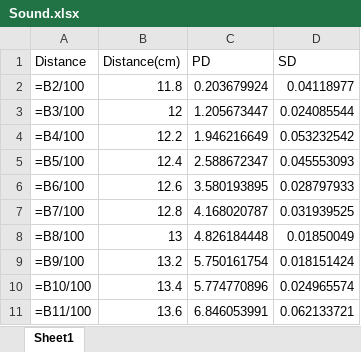
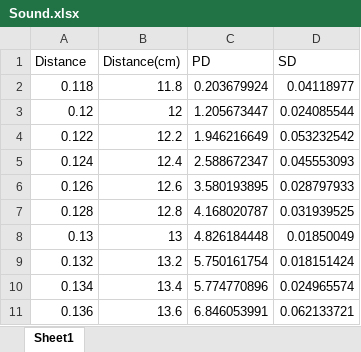
Before and after one commit to AbhVj/imphys, an Excel workbook: LAB 2 Sound/Sound.xlsx, sheet Sheet1, drawn as a sheet; values as stored, in another font and other column widths than the file's, no borders; formulas are shown in place of their values; the diff names each change by its address in the sheet, - before the commit and + after, or states it on an @@ line.

```diff
--- a/LAB 2 Sound/Sound.xlsx (sheet Sheet1)
+++ b/LAB 2 Sound/Sound.xlsx (sheet Sheet1)
-A2 (Distance): =B2/100
+A2 (Distance): 0.118
-A3 (Distance): =B3/100
+A3 (Distance): 0.12
-A4 (Distance): =B4/100
+A4 (Distance): 0.122
-A5 (Distance): =B5/100
+A5 (Distance): 0.124
-A6 (Distance): =B6/100
+A6 (Distance): 0.126
-A7 (Distance): =B7/100
+A7 (Distance): 0.128
-A8 (Distance): =B8/100
+A8 (Distance): 0.13
-A9 (Distance): =B9/100
+A9 (Distance): 0.132
-A10 (Distance): =B10/100
+A10 (Distance): 0.134
-A11 (Distance): =B11/100
+A11 (Distance): 0.136
```
Also changed, not shown: 11 other files.
